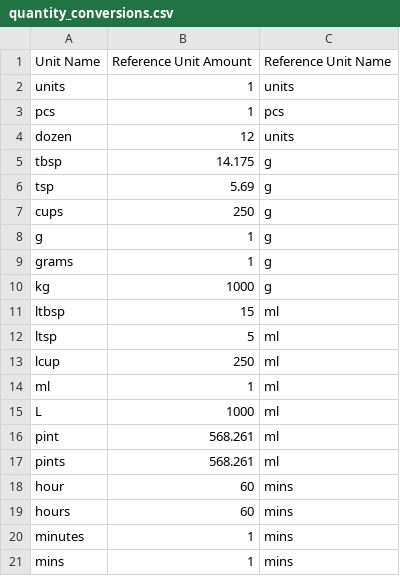
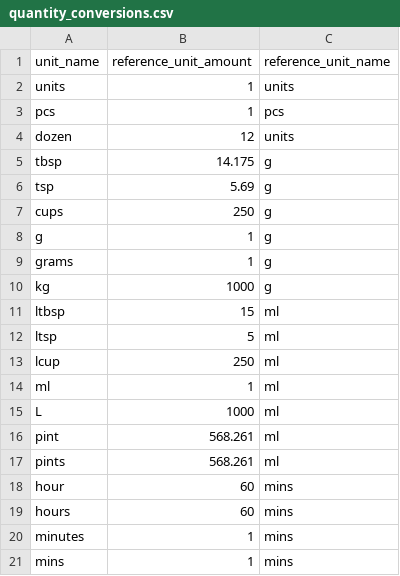
Before and after one commit to fauly/dbtrack, a CSV file: data/quantity_conversions.csv, drawn as a sheet.

Commit message:
corrected column names

```diff
--- a/data/quantity_conversions.csv
+++ b/data/quantity_conversions.csv
@@ -1,2 +1,2 @@
-Unit Name,Reference Unit Amount,Reference Unit Name
+unit_name,reference_unit_amount ,reference_unit_name
 units,1,units
```
